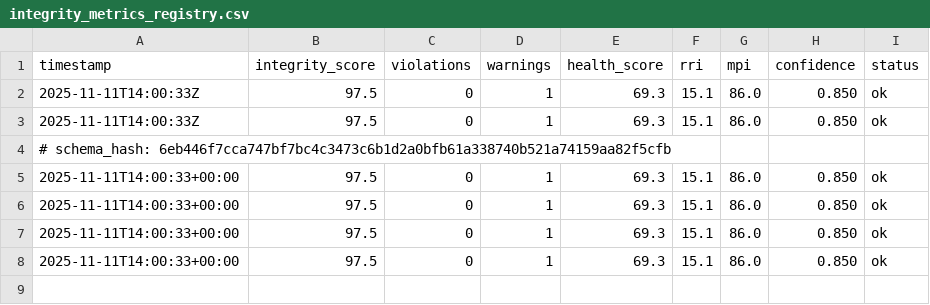
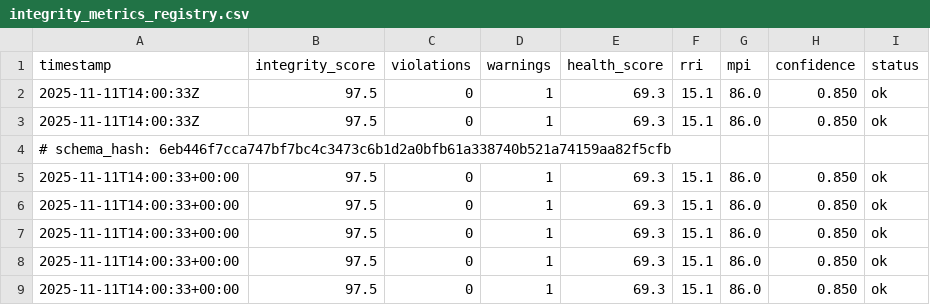
Before and after one commit to dhananjaysmvdu/BioSignal-AI, a CSV file: exports/integrity_metrics_registry.csv, drawn as a sheet.

```diff
--- a/exports/integrity_metrics_registry.csv
+++ b/exports/integrity_metrics_registry.csv
@@ -8 +8,2 @@ timestamp,integrity_score,violations,warnings,health_score,rri,mpi,confidence,st
 2025-11-11T14:00:33+00:00,97.5,0,1,69.3,15.1,86.0,0.850,ok
+2025-11-11T14:00:33+00:00,97.5,0,1,69.3,15.1,86.0,0.850,ok
```
Also changed, not shown: 1 other file.
